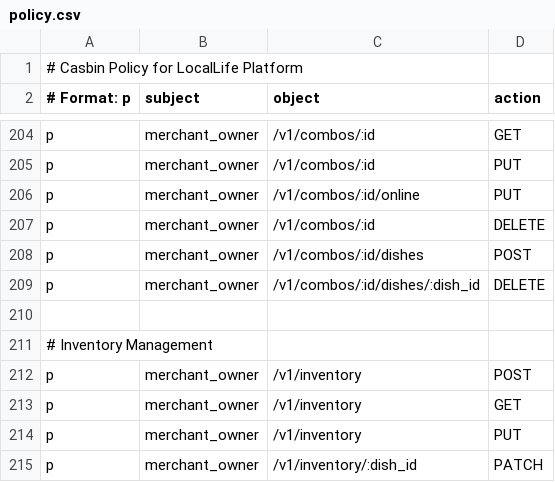
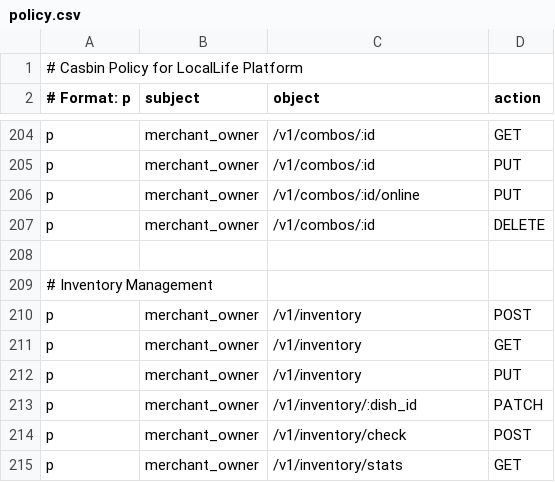
Before and after one commit to merrydance/locallife, a CSV file: locallife/casbin/policy.csv, drawn as a sheet; only a part is shown, gaps mark what is left out; the shorter side is filled out with more unchanged rows.

Commit message:
fix: retire direct combo dish endpoints

```diff
--- a/locallife/casbin/policy.csv
+++ b/locallife/casbin/policy.csv
@@ -207,4 +207,2 @@ p, merchant_owner, /v1/combos/:id/online, PUT
 p, merchant_owner, /v1/combos/:id, DELETE
-p, merchant_owner, /v1/combos/:id/dishes, POST
-p, merchant_owner, /v1/combos/:id/dishes/:dish_id, DELETE
 
```
Also changed, not shown: 20 other files.
